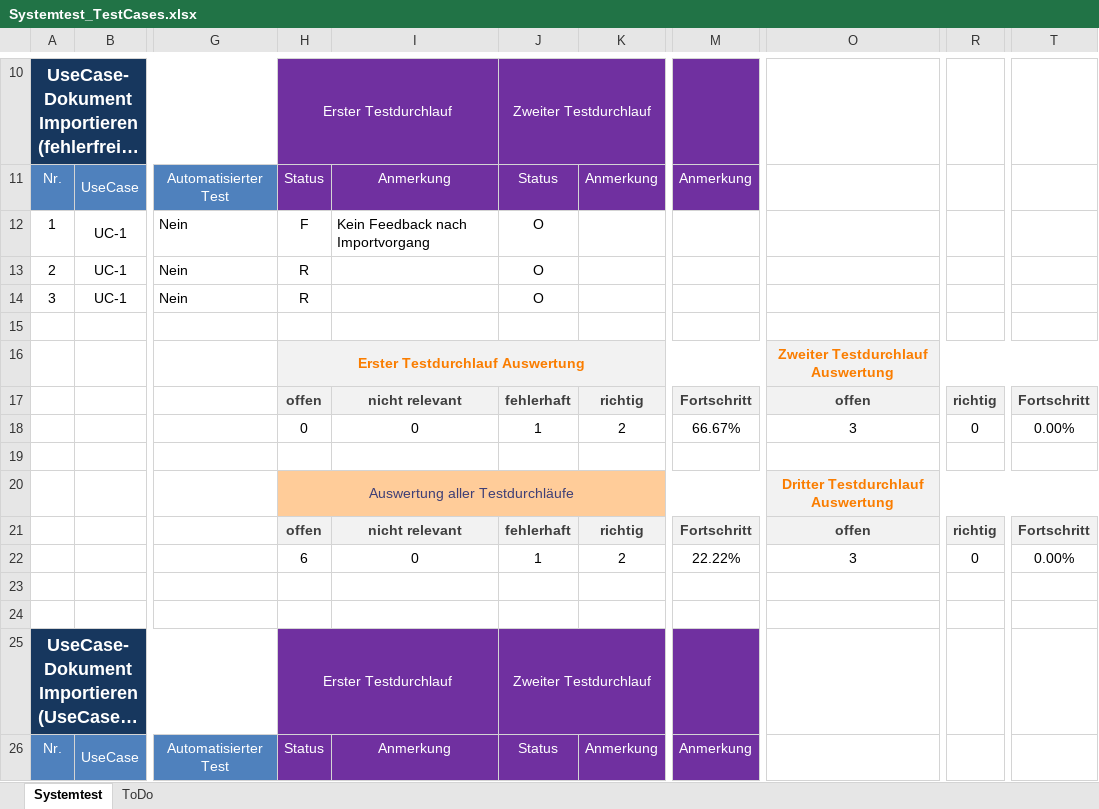
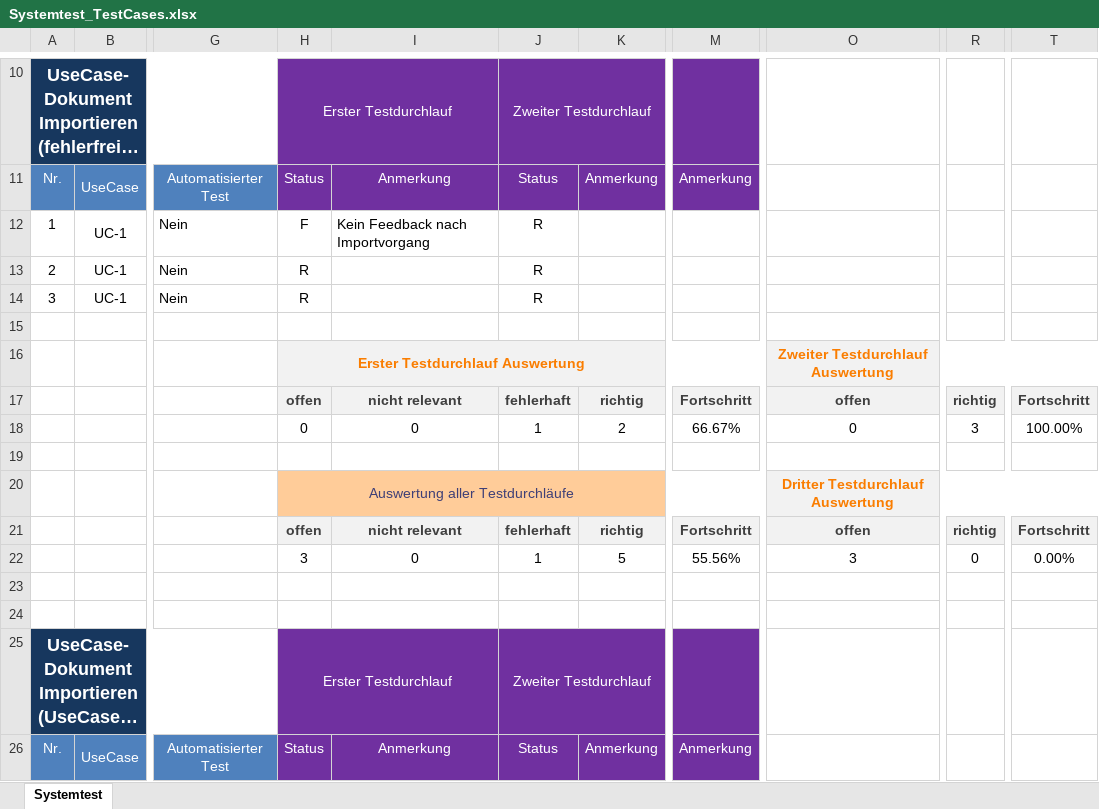
Before and after one commit to Fettstorch/OTH_SWP_SS15, an Excel workbook: Basisverzeichnis/trunk/04_Test/Systemtest_TestCases.xlsx, sheet Systemtest, drawn as a sheet; only a part is shown, gaps mark what is left out; long unchanged cells end in …; values as stored, in another font and other column widths than the file's, no borders; charts and pictures and conditional formats not drawn; the diff covers the shown part only; the diff names each change by its address in the sheet, - before the commit and + after, or states it on an @@ line.

Commit message:
Updated List of TestCases (Systemtest) #62

```diff
--- a/Basisverzeichnis/trunk/04_Test/Systemtest_TestCases.xlsx (sheet Systemtest)
+++ b/Basisverzeichnis/trunk/04_Test/Systemtest_TestCases.xlsx (sheet Systemtest)
-sheet tab: ToDo
-J12:J14: O
+J12:J14: R
-O18: 3
+O18: 0
-R18: 0
+R18: 3
-T18: 0.00%
+T18: 100.00%
-H22: 6
+H22: 3
-K22: 2
+K22: 5
-M22: 22.22%
+M22: 55.56%
```
Also changed, not shown: 39 added rows, 2 removed rows and 109 edited cells elsewhere in this sheet, formulas that keep their value, charts or pictures.
